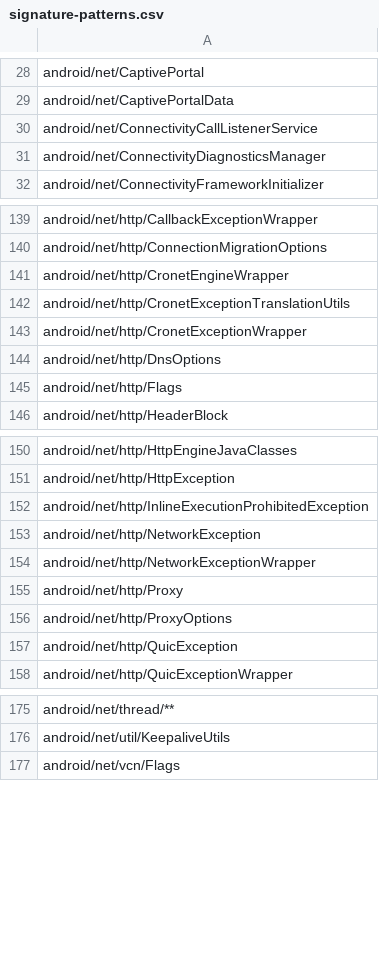
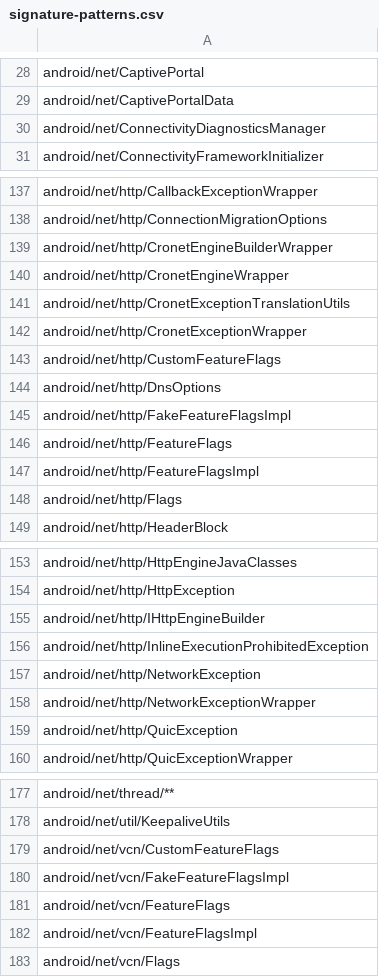
Before and after one commit to msft-mirror-aosp/platform.prebuilts.module_sdk.Connectivity, a CSV file: current/hiddenapi/signature-patterns.csv, drawn as a sheet; only a part is shown, gaps mark what is left out; the diff covers the shown part only.

Commit message:
Revert "DO NOT MERGE: Drop prebuilt files to android source tree."
Revert submission 38953166-1989b25b-e768-4911-b854-fa0c4b297934

Reason for revert: <Potential culprit for b/494191724  verifying through ABTD before revert submission. This is part of the standard investigation process, and does not mean your CL will be reverted>

Bug: b/494191724

Reverted changes: /q/submissionid:38953166-1989b25b-e768-4911-b854-fa0c4b297934

Bug: 489835750
Change-Id: I1756037657b14ae01765d57bfabf7a66ec755854

```diff
--- a/current/hiddenapi/signature-patterns.csv
+++ b/current/hiddenapi/signature-patterns.csv
@@ -29,3 +29,2 @@ android/net/CaptivePortal
 android/net/CaptivePortalData
-android/net/ConnectivityCallListenerService
 android/net/ConnectivityDiagnosticsManager
@@ -140,2 +138,3 @@ android/net/http/CallbackExceptionWrapper
 android/net/http/ConnectionMigrationOptions
+android/net/http/CronetEngineBuilderWrapper
 android/net/http/CronetEngineWrapper
@@ -143,3 +142,7 @@ android/net/http/CronetExceptionTranslationUtils
 android/net/http/CronetExceptionWrapper
+android/net/http/CustomFeatureFlags
 android/net/http/DnsOptions
+android/net/http/FakeFeatureFlagsImpl
+android/net/http/FeatureFlags
+android/net/http/FeatureFlagsImpl
 android/net/http/Flags
@@ -151,2 +154,3 @@ android/net/http/HttpEngineJavaClasses
 android/net/http/HttpException
+android/net/http/IHttpEngineBuilder
 android/net/http/InlineExecutionProhibitedException
@@ -154,4 +158,2 @@ android/net/http/NetworkException
 android/net/http/NetworkExceptionWrapper
-android/net/http/Proxy
-android/net/http/ProxyOptions
 android/net/http/QuicException
@@ -176,2 +178,6 @@ android/net/thread/**
 android/net/util/KeepaliveUtils
+android/net/vcn/CustomFeatureFlags
+android/net/vcn/FakeFeatureFlagsImpl
+android/net/vcn/FeatureFlags
+android/net/vcn/FeatureFlagsImpl
 android/net/vcn/Flags
```
Also changed, not shown: 1 removed row elsewhere in this file, current/hiddenapi/annotation-flags.csv, current/hiddenapi/index.csv, 48 other files.
